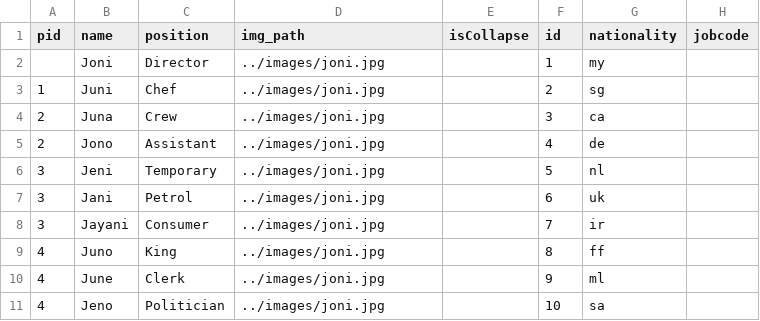
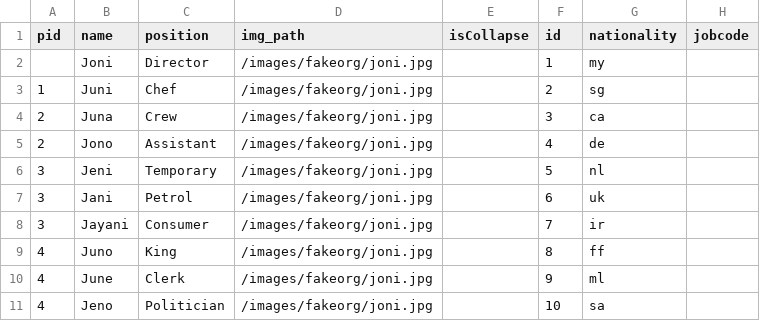
Before and after one commit to ruffianazzahri/testorgcsv, a CSV file: org2.csv, drawn as a sheet.

Commit message:
Update org2.csv

```diff
--- a/org2.csv
+++ b/org2.csv
@@ -1,11 +1,11 @@
 pid,name,position,img_path,isCollapse,id,nationality,jobcode
-,Joni,Director,../images/joni.jpg,,1,my,
-1,Juni,Chef,../images/joni.jpg,,2,sg,
-2,Juna,Crew,../images/joni.jpg,,3,ca,
-2,Jono,Assistant,../images/joni.jpg,,4,de,
-3,Jeni,Temporary,../images/joni.jpg,,5,nl,
-3,Jani,Petrol,../images/joni.jpg,,6,uk,
-3,Jayani,Consumer,../images/joni.jpg,,7,ir,
-4,Juno,King,../images/joni.jpg,,8,ff,
-4,June,Clerk,../images/joni.jpg,,9,ml,
-4,Jeno,Politician,../images/joni.jpg,,10,sa,
+,Joni,Director,/images/fakeorg/joni.jpg,,1,my,
+1,Juni,Chef,/images/fakeorg/joni.jpg,,2,sg,
+2,Juna,Crew,/images/fakeorg/joni.jpg,,3,ca,
+2,Jono,Assistant,/images/fakeorg/joni.jpg,,4,de,
+3,Jeni,Temporary,/images/fakeorg/joni.jpg,,5,nl,
+3,Jani,Petrol,/images/fakeorg/joni.jpg,,6,uk,
+3,Jayani,Consumer,/images/fakeorg/joni.jpg,,7,ir,
+4,Juno,King,/images/fakeorg/joni.jpg,,8,ff,
+4,June,Clerk,/images/fakeorg/joni.jpg,,9,ml,
+4,Jeno,Politician,/images/fakeorg/joni.jpg,,10,sa,
```
